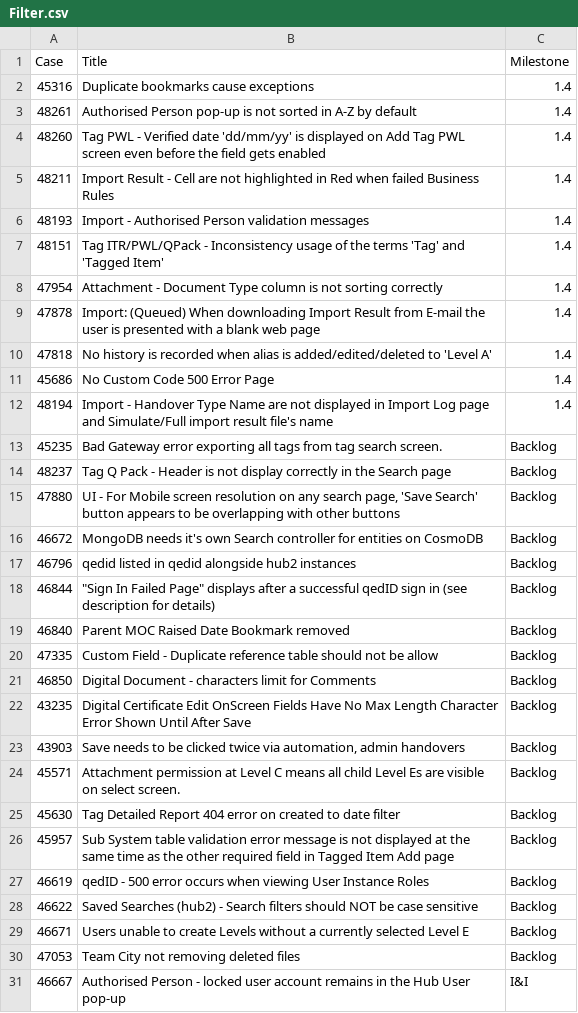
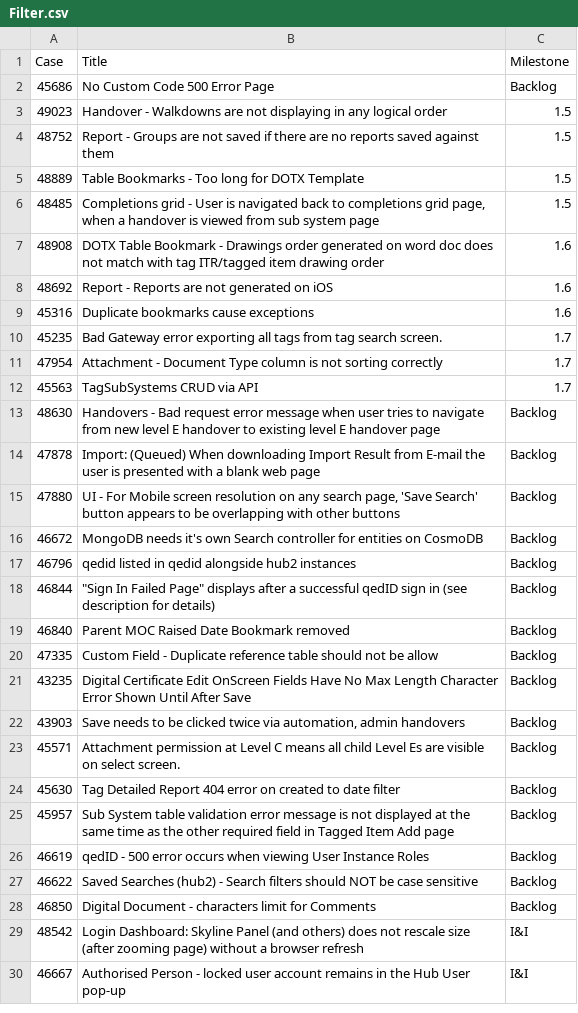
Before and after one commit to GoTechnology/GoTechnology.github.io, a CSV file: src/Filter.csv, drawn as a sheet.

```diff
--- a/src/Filter.csv
+++ b/src/Filter.csv
@@ -1,15 +1,15 @@
 "Case","Title","Milestone"
-45316,"Duplicate bookmarks cause exceptions","1.4"
-48261,"Authorised Person pop-up is not sorted in A-Z by default","1.4"
-48260,"Tag PWL - Verified date 'dd/mm/yy' is displayed on Add Tag PWL screen even before the field gets enabled","1.4"
-48211,"Import Result - Cell are not highlighted in Red when failed Business Rules","1.4"
-48193,"Import - Authorised Person validation messages","1.4"
-48151,"Tag ITR/PWL/QPack - Inconsistency usage of the terms 'Tag' and 'Tagged Item' ","1.4"
-47954,"Attachment - Document Type column is not sorting correctly","1.4"
-47878,"Import: (Queued) When downloading Import Result from E-mail the user is presented with a blank web page","1.4"
-47818,"No history is recorded when alias is added/edited/deleted to 'Level A' ","1.4"
-45686,"No Custom Code 500 Error Page","1.4"
-48194,"Import - Handover Type Name are not displayed in Import Log page and Simulate/Full import result file's name","1.4"
-45235,"Bad Gateway error exporting all tags from tag search screen.","Backlog"
-48237,"Tag Q Pack - Header is not display correctly in the Search page","Backlog"
+45686,"No Custom Code 500 Error Page","Backlog"
+49023,"Handover - Walkdowns are not displaying in any logical order","1.5"
+48752,"Report - Groups are not saved if there are no reports saved against them","1.5"
+48889,"Table Bookmarks - Too long for DOTX Template","1.5"
+48485,"Completions grid - User is navigated back to completions grid page, when a handover is viewed from sub system page","1.5"
+48908,"DOTX Table Bookmark - Drawings order generated on word doc does not match with tag ITR/tagged item drawing order ","1.6"
+48692,"Report - Reports are not generated on iOS","1.6"
+45316,"Duplicate bookmarks cause exceptions","1.6"
+45235,"Bad Gateway error exporting all tags from tag search screen.","1.7"
+47954,"Attachment - Document Type column is not sorting correctly","1.7"
+45563,"TagSubSystems CRUD via API","1.7"
+48630,"Handovers - Bad request error message when user tries to navigate from new level E handover to existing level E handover page","Backlog"
+47878,"Import: (Queued) When downloading Import Result from E-mail the user is presented with a blank web page","Backlog"
 47880,"UI - For Mobile screen resolution on any search page, 'Save Search' button appears to be overlapping with other buttons","Backlog"
@@ -20,3 +20,2 @@
 47335,"Custom Field - Duplicate reference table should not be allow","Backlog"
-46850,"Digital Document - characters limit for Comments","Backlog"
 43235,"Digital Certificate Edit OnScreen Fields Have No Max Length Character Error Shown Until After Save","Backlog"
@@ -28,4 +27,4 @@
 46622,"Saved Searches (hub2) - Search filters should NOT be case sensitive","Backlog"
-46671,"Users unable to create Levels without a currently selected Level E","Backlog"
-47053,"Team City not removing deleted files","Backlog"
+46850,"Digital Document - characters limit for Comments","Backlog"
+48542,"Login Dashboard: Skyline Panel (and others) does not rescale size (after zooming page) without a browser refresh","I&I"
 46667,"Authorised Person - locked user account remains in the Hub User pop-up","I&I"
```
Also changed, not shown: 18 other files.
